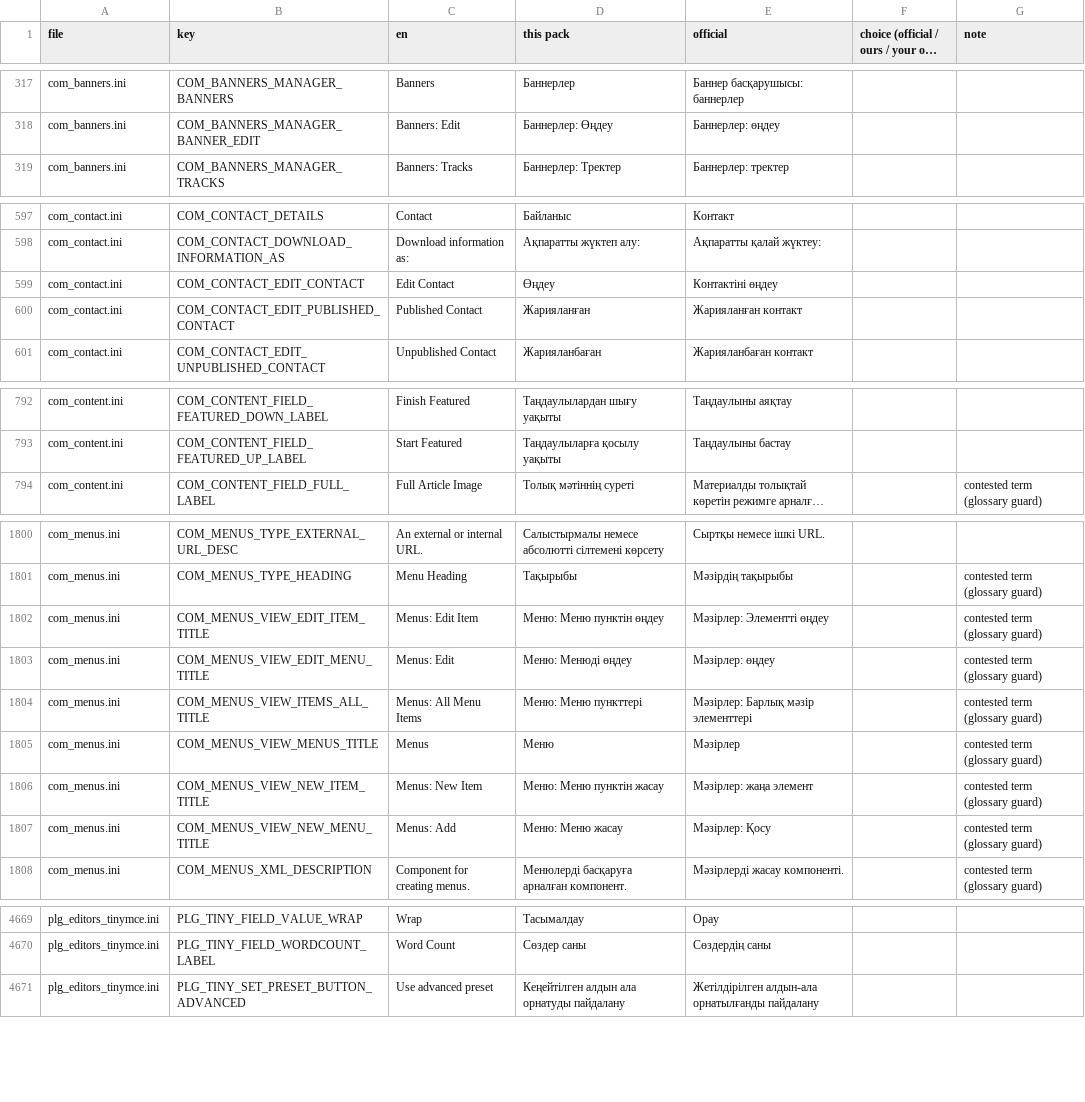
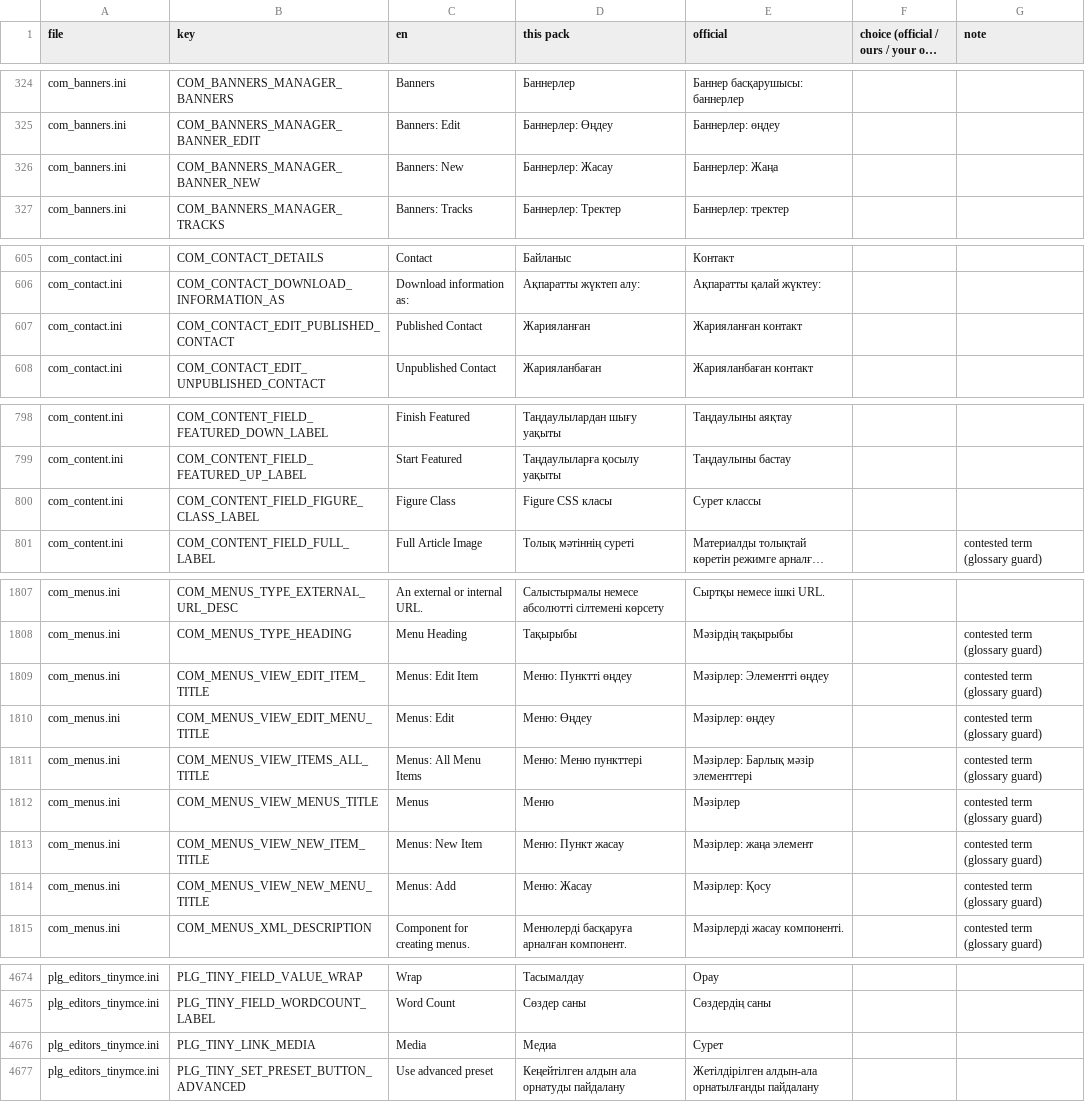
Before and after one commit to bsakhanov/joomla-kk-KZ, a TSV file: docs/review/official-diff.tsv, drawn as a sheet; only a part is shown, gaps mark what is left out; long unchanged cells end in …; removed rows and columns are numbered as before the commit, all else as after; the diff covers the shown part only; the diff names each change by its address in the sheet, - before the commit and + after, or states it on an @@ line.

```diff
--- a/docs/review/official-diff.tsv
+++ b/docs/review/official-diff.tsv
+row 326: com_banners.ini | COM_BANNERS_MANAGER_BANNER_NEW | Banners: New | Баннерлер: Жасау | Баннерлер: Жаңа
-row 599: com_contact.ini | COM_CONTACT_EDIT_CONTACT | Edit Contact | Өңдеу | Контактіні өңдеу
+row 800: com_content.ini | COM_CONTENT_FIELD_FIGURE_CLASS_LABEL | Figure Class | Figure CSS класы | Сурет классы
-D1809 (this pack): Меню: Меню пунктін өңдеу
+D1809 (this pack): Меню: Пунктті өңдеу
-D1810 (this pack): Меню: Менюді өңдеу
+D1810 (this pack): Меню: Өңдеу
-D1813 (this pack): Меню: Меню пунктін жасау
+D1813 (this pack): Меню: Пункт жасау
-D1814 (this pack): Меню: Меню жасау
+D1814 (this pack): Меню: Жасау
+row 4676: plg_editors_tinymce.ini | PLG_TINY_LINK_MEDIA | Media | Медиа | Сурет
```
Also changed, not shown: 7 added rows, 3 removed rows and 19 edited cells elsewhere in this file, docs/words-outside-dictionary.tsv, 41 other files.
